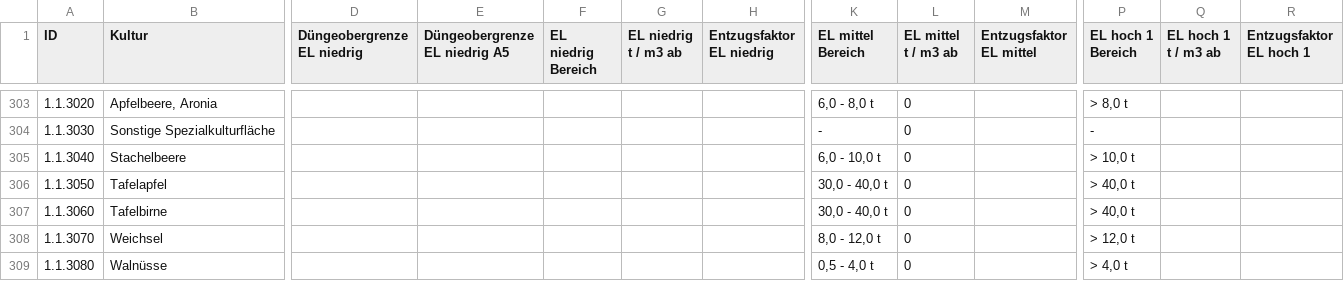
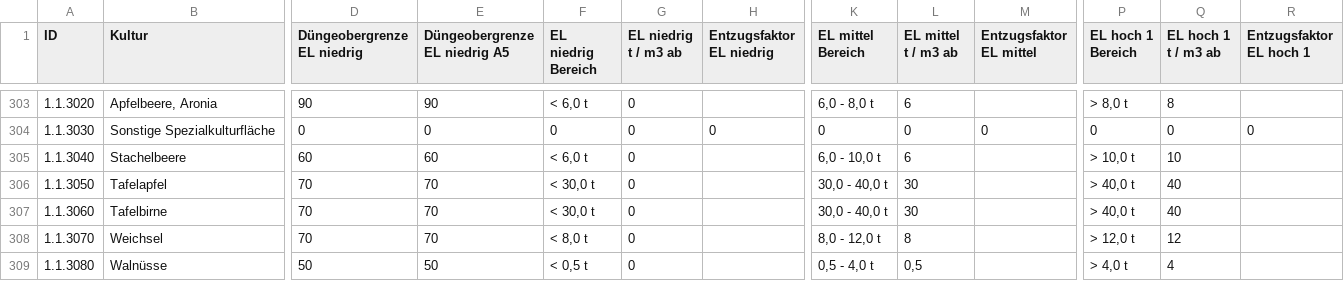
Before and after one commit to w3geo/bml-fast, a CSV file: data/csv/kulturen.csv, drawn as a sheet; only a part is shown, gaps mark what is left out; the diff covers the shown part only; the diff names each change by its address in the sheet, - before the commit and + after, or states it on an @@ line.

```diff
--- a/data/csv/kulturen.csv
+++ b/data/csv/kulturen.csv
-D303 (Düngeobergrenze EL niedrig): (empty)
+D303 (Düngeobergrenze EL niedrig): 90
-E303 (Düngeobergrenze EL niedrig A5): (empty)
+E303 (Düngeobergrenze EL niedrig A5): 90
-F303 (EL niedrig Bereich): (empty)
+F303 (EL niedrig Bereich): < 6,0 t
-G303:G309 (EL niedrig t / m3 ab): (empty)
+G303:G309 (EL niedrig t / m3 ab): 0
-L303 (EL mittel t / m3 ab): 0
+L303 (EL mittel t / m3 ab): 6
-Q303 (EL hoch 1 t / m3 ab): (empty)
+Q303 (EL hoch 1 t / m3 ab): 8
-D304 (Düngeobergrenze EL niedrig): (empty)
+D304 (Düngeobergrenze EL niedrig): 0
-E304 (Düngeobergrenze EL niedrig A5): (empty)
+E304 (Düngeobergrenze EL niedrig A5): 0
-F304 (EL niedrig Bereich): (empty)
+F304 (EL niedrig Bereich): 0
-H304 (Entzugsfaktor EL niedrig): (empty)
+H304 (Entzugsfaktor EL niedrig): 0
-K304 (EL mittel Bereich): -
+K304 (EL mittel Bereich): 0
-M304 (Entzugsfaktor EL mittel): (empty)
+M304 (Entzugsfaktor EL mittel): 0
-P304 (EL hoch 1 Bereich): -
+P304 (EL hoch 1 Bereich): 0
-Q304 (EL hoch 1 t / m3 ab): (empty)
+Q304 (EL hoch 1 t / m3 ab): 0
-R304 (Entzugsfaktor EL hoch 1): (empty)
+R304 (Entzugsfaktor EL hoch 1): 0
-D305 (Düngeobergrenze EL niedrig): (empty)
+D305 (Düngeobergrenze EL niedrig): 60
-E305 (Düngeobergrenze EL niedrig A5): (empty)
+E305 (Düngeobergrenze EL niedrig A5): 60
-F305 (EL niedrig Bereich): (empty)
+F305 (EL niedrig Bereich): < 6,0 t
-L305 (EL mittel t / m3 ab): 0
+L305 (EL mittel t / m3 ab): 6
-Q305 (EL hoch 1 t / m3 ab): (empty)
+Q305 (EL hoch 1 t / m3 ab): 10
-D306:D308 (Düngeobergrenze EL niedrig): (empty)
+D306:D308 (Düngeobergrenze EL niedrig): 70
-E306:E308 (Düngeobergrenze EL niedrig A5): (empty)
+E306:E308 (Düngeobergrenze EL niedrig A5): 70
-F306:F307 (EL niedrig Bereich): (empty)
+F306:F307 (EL niedrig Bereich): < 30,0 t
-L306:L307 (EL mittel t / m3 ab): 0
+L306:L307 (EL mittel t / m3 ab): 30
-Q306:Q307 (EL hoch 1 t / m3 ab): (empty)
+Q306:Q307 (EL hoch 1 t / m3 ab): 40
-F308 (EL niedrig Bereich): (empty)
+F308 (EL niedrig Bereich): < 8,0 t
-L308 (EL mittel t / m3 ab): 0
+L308 (EL mittel t / m3 ab): 8
-Q308 (EL hoch 1 t / m3 ab): (empty)
+Q308 (EL hoch 1 t / m3 ab): 12
-D309 (Düngeobergrenze EL niedrig): (empty)
+D309 (Düngeobergrenze EL niedrig): 50
-E309 (Düngeobergrenze EL niedrig A5): (empty)
+E309 (Düngeobergrenze EL niedrig A5): 50
-F309 (EL niedrig Bereich): (empty)
+F309 (EL niedrig Bereich): < 0,5 t
-L309 (EL mittel t / m3 ab): 0
+L309 (EL mittel t / m3 ab): 0,5
-Q309 (EL hoch 1 t / m3 ab): (empty)
+Q309 (EL hoch 1 t / m3 ab): 4
```
Also changed, not shown: 103 edited cells elsewhere in this file, 3 other files.
